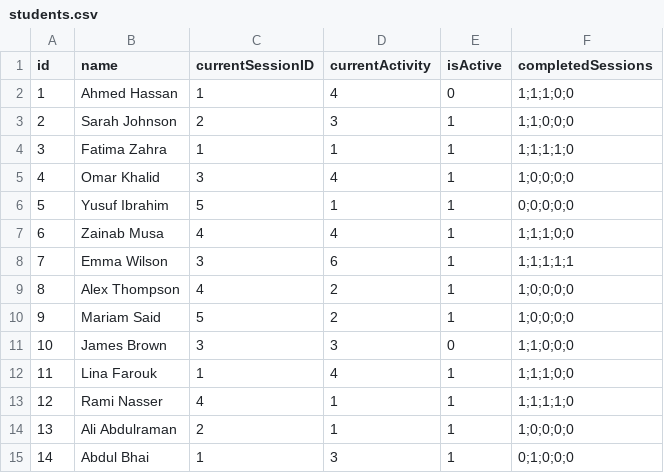
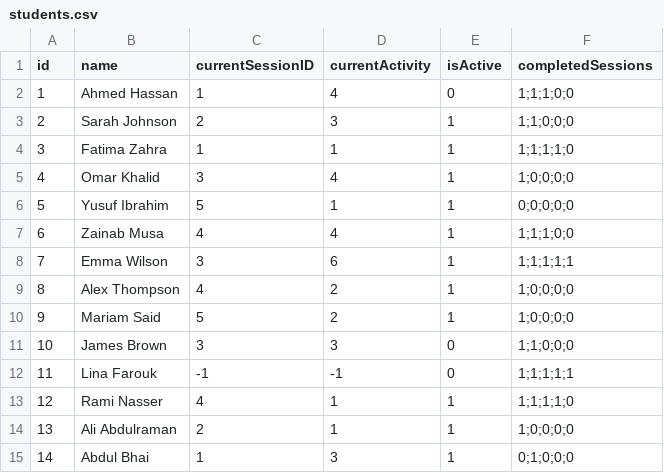
Before and after one commit to ayman20-py/PLAPS-APU, a CSV file: Dataset/students.csv, drawn as a sheet.

```diff
--- a/Dataset/students.csv
+++ b/Dataset/students.csv
@@ -11,3 +11,3 @@ id,name,currentSessionID,currentActivity,isActive,completedSessions
 10,James Brown,3,3,0,1;1;0;0;0
-11,Lina Farouk,1,4,1,1;1;1;0;0
+11,Lina Farouk,-1,-1,0,1;1;1;1;1
 12,Rami Nasser,4,1,1,1;1;1;1;0
```
Also changed, not shown: 3 other files.
